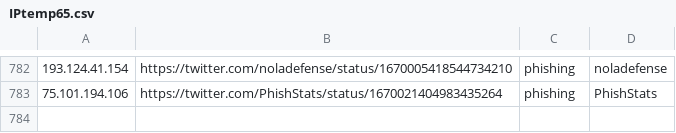
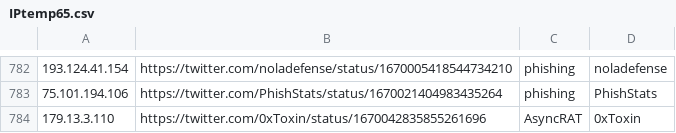
Before and after one commit to Reman2k/ioc, a CSV file: IPtemp65.csv, drawn as a sheet; only a part is shown, gaps mark what is left out; the diff names each change by its address in the sheet, - before the commit and + after, or states it on an @@ line.

```diff
--- a/IPtemp65.csv
+++ b/IPtemp65.csv
+row 784: 179.13.3.110 | https://twitter.com/0xToxin/status/1670042835855261696 | AsyncRAT | 0xToxin
```
Also changed, not shown: IPtemp66.csv.
